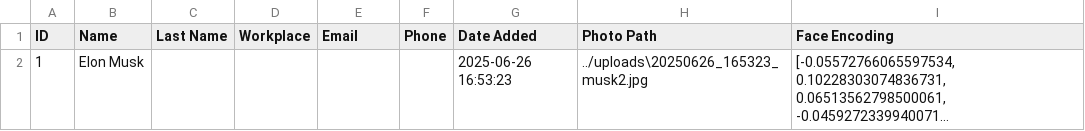
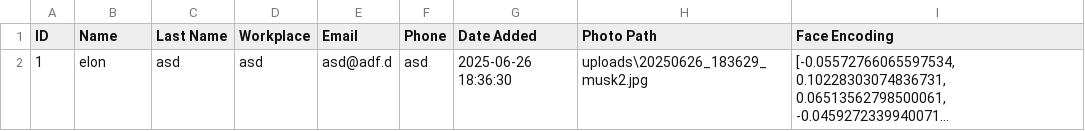
Before and after one commit to ezikod/face_recognition_api, a CSV file: persons_data.csv, drawn as a sheet; only a part is shown; long unchanged cells end in …; the diff covers the shown part only; the diff names each change by its address in the sheet, - before the commit and + after, or states it on an @@ line.

```diff
--- a/persons_data.csv
+++ b/persons_data.csv
-B2 (Name): Elon Musk
+B2 (Name): elon
-C2 (Last Name): (empty)
+C2 (Last Name): asd
-D2 (Workplace): (empty)
+D2 (Workplace): asd
-E2 (Email): (empty)
+E2 (Email): asd@adf.d
-F2 (Phone): (empty)
+F2 (Phone): asd
-G2 (Date Added): 2025-06-26 16:53:23
+G2 (Date Added): 2025-06-26 18:36:30
-H2 (Photo Path): ../uploads\20250626_165323_musk2.jpg
+H2 (Photo Path): uploads\20250626_183629_musk2.jpg
```
Also changed, not shown: 2 removed rows elsewhere in this file, 3 other files.
